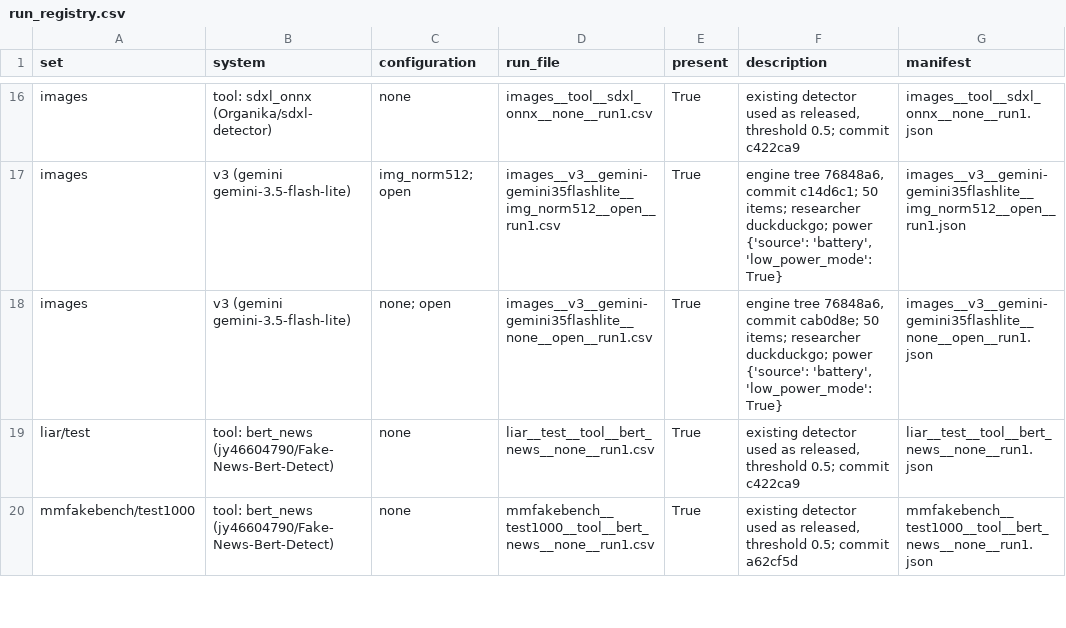
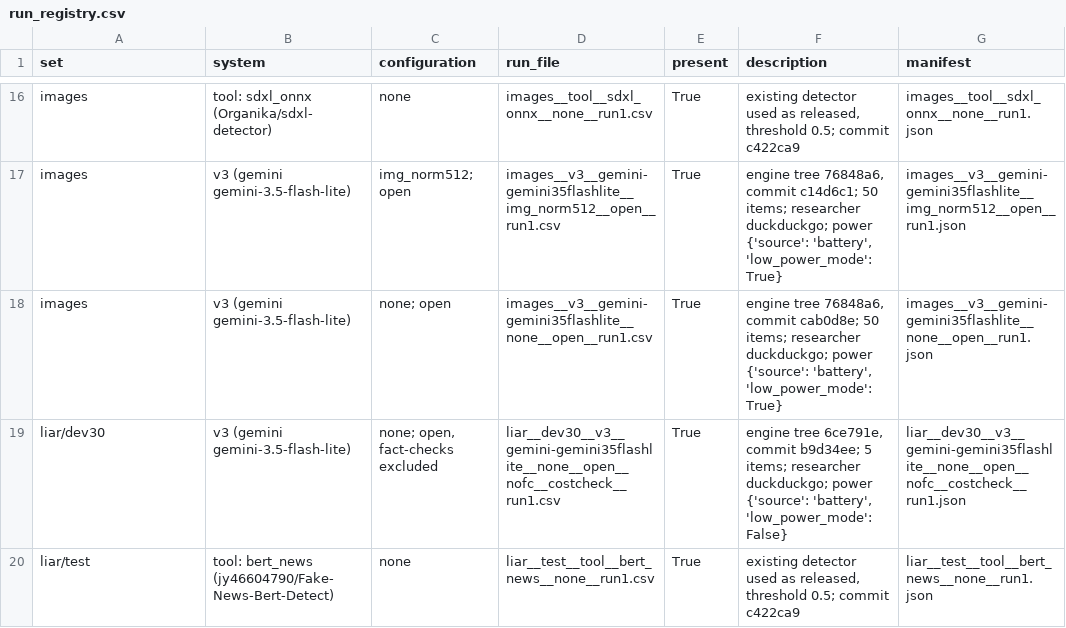
Before and after one commit to muditagrawal-alt/Deepfake-and-Fake-News-Detector, a CSV file: research/results/run_registry.csv, drawn as a sheet; only a part is shown, gaps mark what is left out; the diff covers the shown part only.

```diff
--- a/research/results/run_registry.csv
+++ b/research/results/run_registry.csv
@@ -18,3 +18,3 @@ images,v3 (gemini gemini-3.5-flash-lite),img_norm512; open,images__v3__gemini-ge
 images,v3 (gemini gemini-3.5-flash-lite),none; open,images__v3__gemini-gemini35flashlite__none__open__run1.csv,True,"engine tree 76848a6, commit cab0d8e; 50 items; researcher duckduckgo; power {'source': 'battery', 'low_power_mode': True}",images__v3__gemini-gemini35flashlite__none__open__run1.json
+liar/dev30,v3 (gemini gemini-3.5-flash-lite),"none; open, fact-checks excluded",liar__dev30__v3__gemini-gemini35flashlite__none__open__nofc__costcheck__run1.csv,True,"engine tree 6ce791e, commit b9d34ee; 5 items; researcher duckduckgo; power {'source': 'battery', 'low_power_mode': False}",liar__dev30__v3__gemini-gemini35flashlite__none__open__nofc__costcheck__run1.json
 liar/test,tool: bert_news (jy46604790/Fake-News-Bert-Detect),none,liar__test__tool__bert_news__none__run1.csv,True,"existing detector used as released, threshold 0.5; commit c422ca9",liar__test__tool__bert_news__none__run1.json
-mmfakebench/test1000,tool: bert_news (jy46604790/Fake-News-Bert-Detect),none,mmfakebench__test1000__tool__bert_news__none__run1.csv,True,"existing detector used as released, threshold 0.5; commit a62cf5d",mmfakebench__test1000__tool__bert_news__none__run1.json
```
Also changed, not shown: 1 added row, 1 removed row and 8 edited cells elsewhere in this file, research/results/benchmark_repeats.csv, research/results/benchmark_summary.csv, 19 other files.
